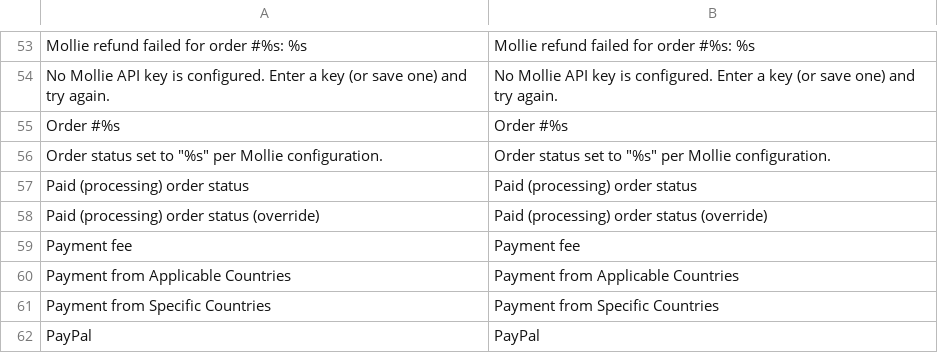
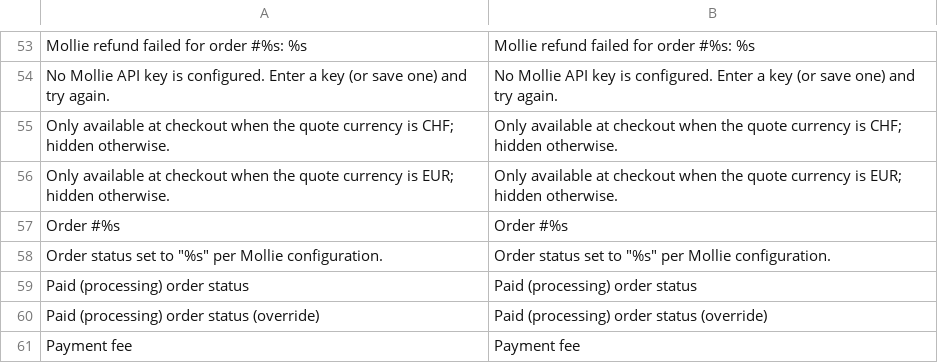
Before and after one commit to MahoCommerce/module-mollie, a CSV file: app/locale/en_US/Maho_Mollie.csv, drawn as a sheet; only a part is shown, gaps mark what is left out; the shorter side is filled out with more unchanged rows; the diff names each change by its address in the sheet, - before the commit and + after, or states it on an @@ line.

```diff
--- a/app/locale/en_US/Maho_Mollie.csv
+++ b/app/locale/en_US/Maho_Mollie.csv
+row 55: Only available at checkout when the quote currency is CHF; hidden otherwise. | Only available at checkout when the quote currency is CHF; hidden otherwise.
+row 56: Only available at checkout when the quote currency is EUR; hidden otherwise. | Only available at checkout when the quote currency is EUR; hidden otherwise.
```
Also changed, not shown: app/locale/de_DE/Maho_Mollie.csv, app/locale/es_ES/Maho_Mollie.csv, 10 other files.
